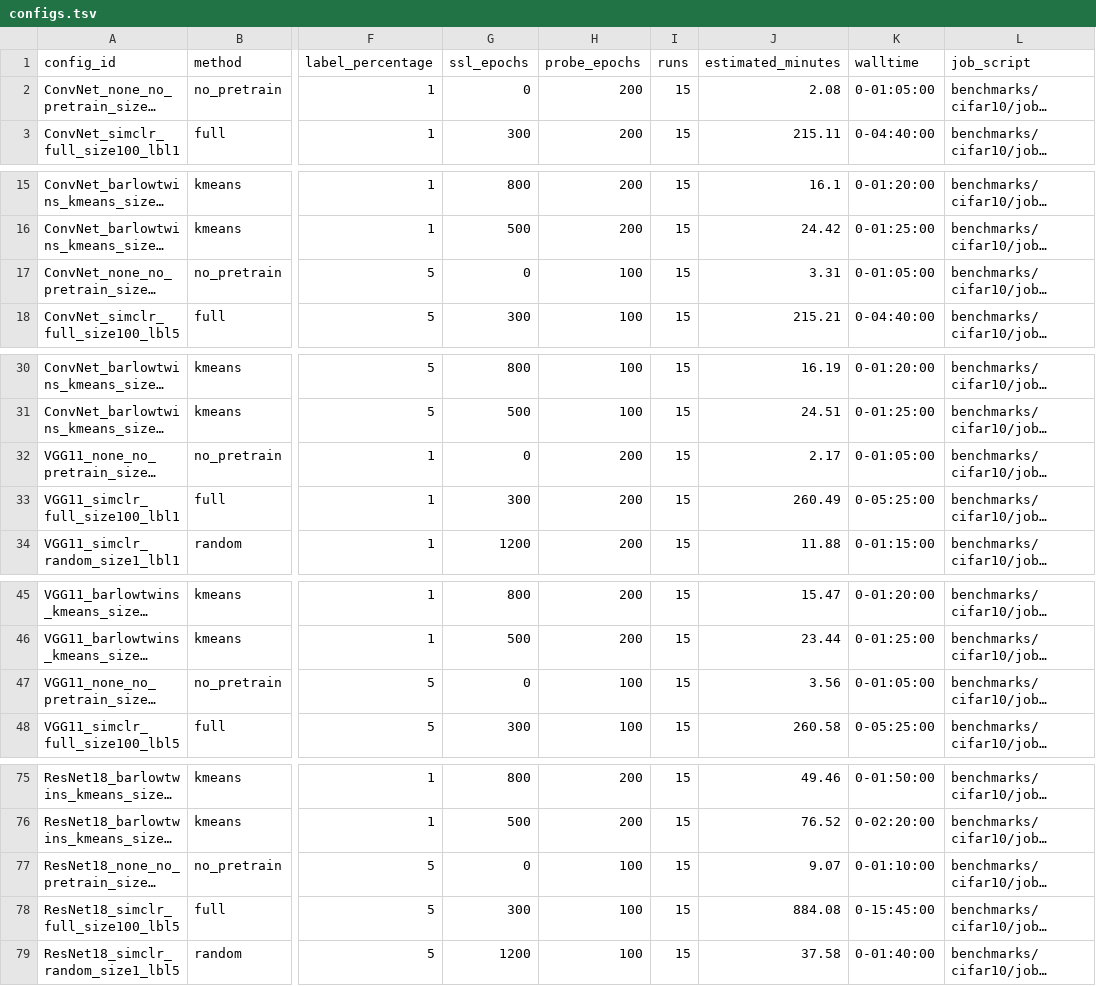
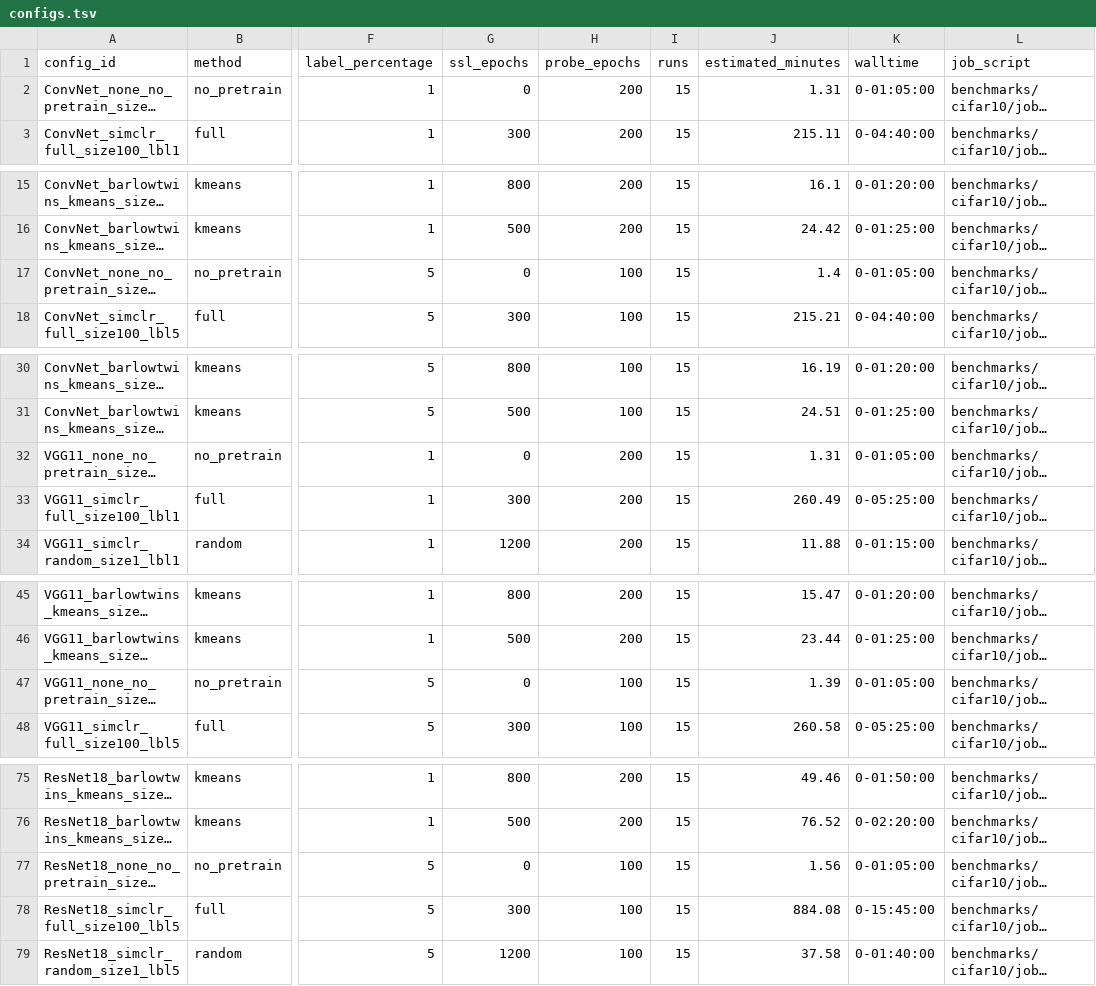
Before and after one commit to mhmoslemi/MKDT, a TSV file: benchmarks/cifar10/configs.tsv, drawn as a sheet; only a part is shown, gaps mark what is left out; long unchanged cells end in …; the diff covers the shown part only; the diff names each change by its address in the sheet, - before the commit and + after, or states it on an @@ line.

```diff
--- a/benchmarks/cifar10/configs.tsv
+++ b/benchmarks/cifar10/configs.tsv
-J2 (estimated_minutes): 2.08
+J2 (estimated_minutes): 1.31
-J17 (estimated_minutes): 3.31
+J17 (estimated_minutes): 1.4
-J32 (estimated_minutes): 2.17
+J32 (estimated_minutes): 1.31
-J47 (estimated_minutes): 3.56
+J47 (estimated_minutes): 1.39
-J77 (estimated_minutes): 9.07
+J77 (estimated_minutes): 1.56
-K77 (walltime): 0-01:10:00
+K77 (walltime): 0-01:05:00
```
Also changed, not shown: 1 edited cell elsewhere in this file, 50 other files.
